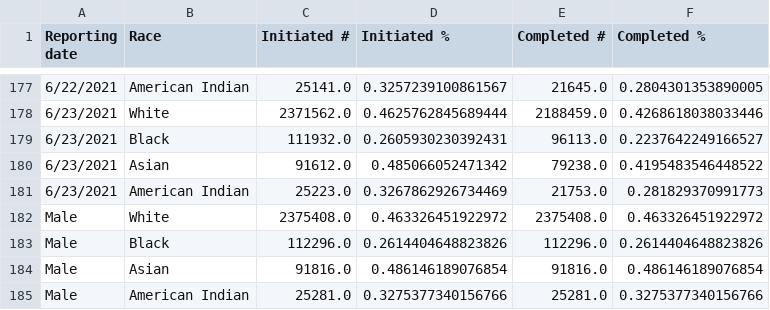
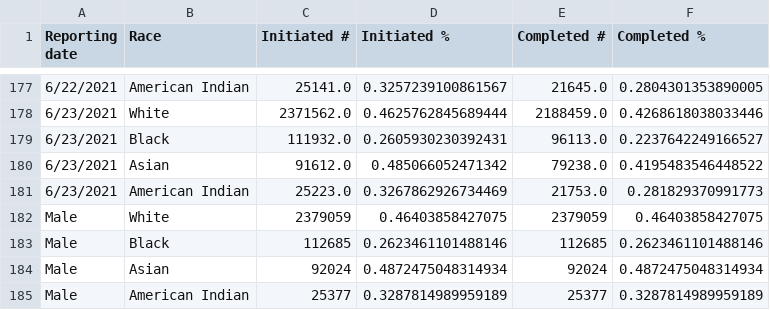
Before and after one commit to mattbayer/covid-wisconsin, a CSV file: data/vaccinations/Vax-Race-WI.csv, drawn as a sheet; only a part is shown, gaps mark what is left out.

```diff
--- a/data/vaccinations/Vax-Race-WI.csv
+++ b/data/vaccinations/Vax-Race-WI.csv
@@ -181,5 +181,5 @@ Reporting date,Race,Initiated #,Initiated %,Completed #,Completed %
 6/23/2021,American Indian,25223.0,0.3267862926734469,21753.0,0.281829370991773
-Male,White,2375408.0,0.463326451922972,2375408.0,0.463326451922972
-Male,Black,112296.0,0.2614404648823826,112296.0,0.2614404648823826
-Male,Asian,91816.0,0.486146189076854,91816.0,0.486146189076854
-Male,American Indian,25281.0,0.3275377340156766,25281.0,0.3275377340156766
+Male,White,2379059,0.46403858427075,2379059,0.46403858427075
+Male,Black,112685,0.2623461101488146,112685,0.2623461101488146
+Male,Asian,92024,0.4872475048314934,92024,0.4872475048314934
+Male,American Indian,25377,0.3287814989959189,25377,0.3287814989959189
```
Also changed, not shown: data/Covid-Data-WI-State.csv, data/vaccinations/Vax-Age-WI.csv, 10 other files.
